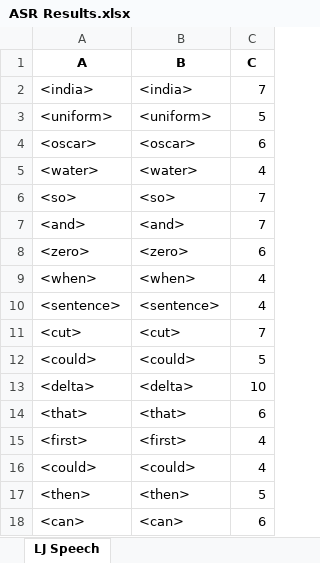
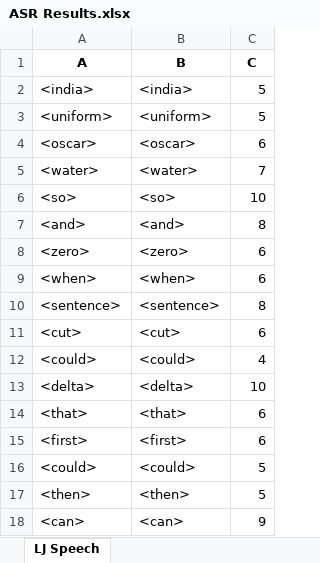
Before and after one commit to dshah1901/P4P-Transformer-ASR-for-Dysarthric-Spech, an Excel workbook: ASR Results.xlsx, sheet LJ Speech, drawn as a sheet; values as stored, in another font and other column widths than the file's, no borders; the diff names each change by its address in the sheet, - before the commit and + after, or states it on an @@ line.

```diff
--- a/ASR Results.xlsx (sheet LJ Speech)
+++ b/ASR Results.xlsx (sheet LJ Speech)
-C2 (C): 7
+C2 (C): 5
-C5 (C): 4
+C5 (C): 7
-C6 (C): 7
+C6 (C): 10
-C7 (C): 7
+C7 (C): 8
-C9 (C): 4
+C9 (C): 6
-C10 (C): 4
+C10 (C): 8
-C11 (C): 7
+C11 (C): 6
@@ row 16 moved to row 12: <could> @@
-C15 (C): 4
+C15 (C): 6
@@ row 12 moved to row 16: <could> @@
-C18 (C): 6
+C18 (C): 9
```
Also changed, not shown: Epoch Accuracy.xlsx, 4 other files.
